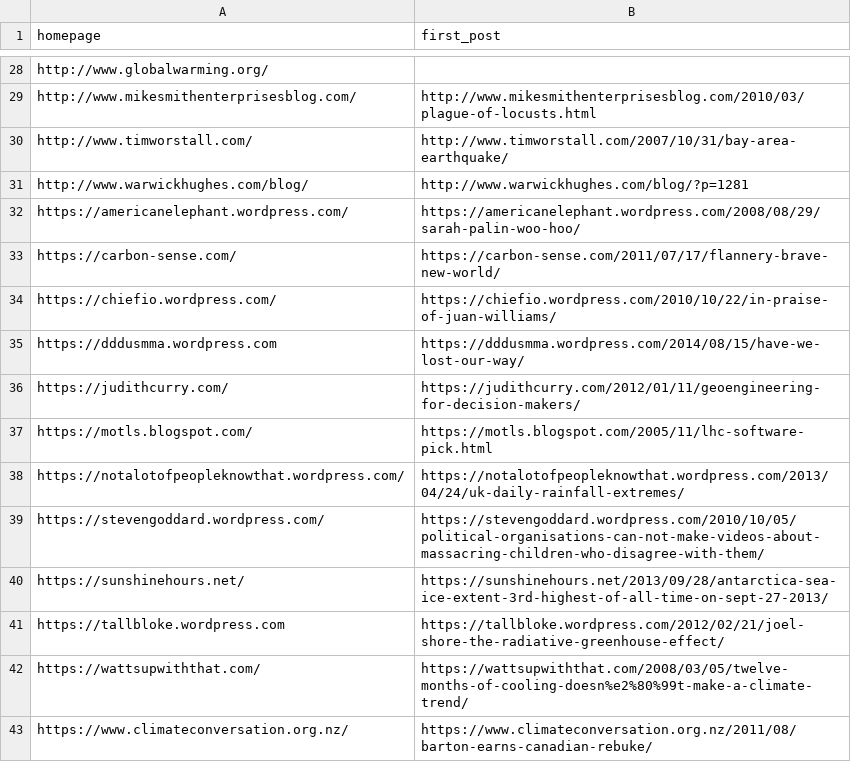
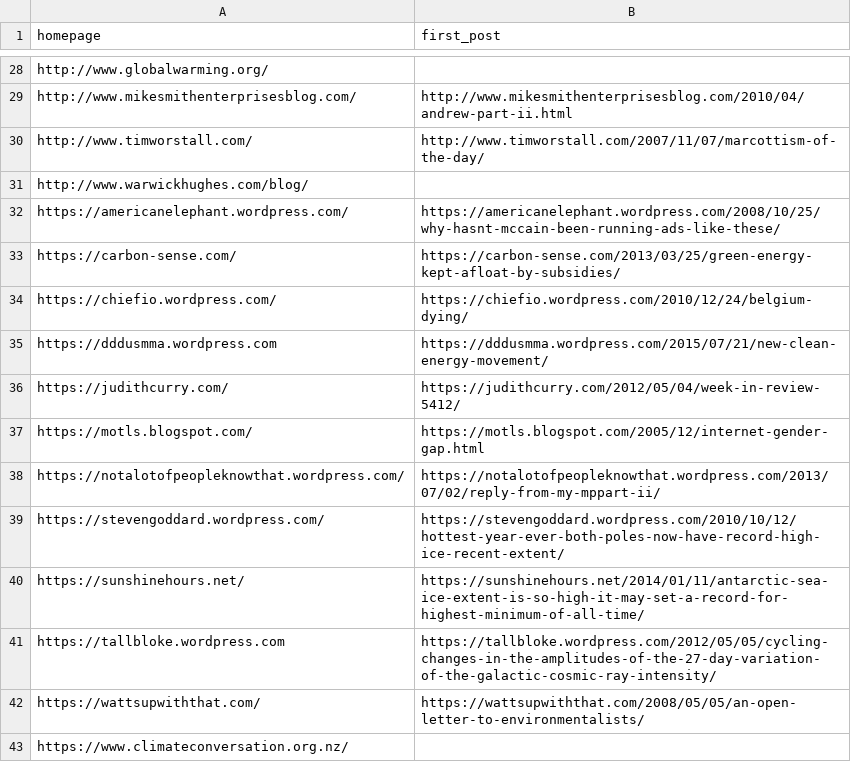
Before and after one commit to magananoronha/climate-blog-scraper, a CSV file: second_bot.csv, drawn as a sheet; only a part is shown, gaps mark what is left out; the diff covers the shown part only; the diff names each change by its address in the sheet, - before the commit and + after, or states it on an @@ line.

```diff
--- a/second_bot.csv
+++ b/second_bot.csv
-B29 (first_post): http://www.mikesmithenterprisesblog.com/2010/03/plague-of-locusts.html
+B29 (first_post): http://www.mikesmithenterprisesblog.com/2010/04/andrew-part-ii.html
-B30 (first_post): http://www.timworstall.com/2007/10/31/bay-area-earthquake/
+B30 (first_post): http://www.timworstall.com/2007/11/07/marcottism-of-the-day/
-B31 (first_post): http://www.warwickhughes.com/blog/?p=1281
+B31 (first_post): (empty)
-B32 (first_post): https://americanelephant.wordpress.com/2008/08/29/sarah-palin-woo-hoo/
+B32 (first_post): https://americanelephant.wordpress.com/2008/10/25/why-hasnt-mccain-been-running-ads-like-these/
-B33 (first_post): https://carbon-sense.com/2011/07/17/flannery-brave-new-world/
+B33 (first_post): https://carbon-sense.com/2013/03/25/green-energy-kept-afloat-by-subsidies/
-B34 (first_post): https://chiefio.wordpress.com/2010/10/22/in-praise-of-juan-williams/
+B34 (first_post): https://chiefio.wordpress.com/2010/12/24/belgium-dying/
-B35 (first_post): https://dddusmma.wordpress.com/2014/08/15/have-we-lost-our-way/
+B35 (first_post): https://dddusmma.wordpress.com/2015/07/21/new-clean-energy-movement/
-B36 (first_post): https://judithcurry.com/2012/01/11/geoengineering-for-decision-makers/
+B36 (first_post): https://judithcurry.com/2012/05/04/week-in-review-5412/
-B37 (first_post): https://motls.blogspot.com/2005/11/lhc-software-pick.html
+B37 (first_post): https://motls.blogspot.com/2005/12/internet-gender-gap.html
-B38 (first_post): https://notalotofpeopleknowthat.wordpress.com/2013/04/24/uk-daily-rainfall-extremes/
+B38 (first_post): https://notalotofpeopleknowthat.wordpress.com/2013/07/02/reply-from-my-mppart-ii/
-B39 (first_post): https://stevengoddard.wordpress.com/2010/10/05/political-organisations-can-not-make-videos-about-massacring-children-who-disagree-with-them/
+B39 (first_post): https://stevengoddard.wordpress.com/2010/10/12/hottest-year-ever-both-poles-now-have-record-high-ice-recent-extent/
-B40 (first_post): https://sunshinehours.net/2013/09/28/antarctica-sea-ice-extent-3rd-highest-of-all-time-on-sept-27-2013/
+B40 (first_post): https://sunshinehours.net/2014/01/11/antarctic-sea-ice-extent-is-so-high-it-may-set-a-record-for-highest-minimum-of-all-time/
-B41 (first_post): https://tallbloke.wordpress.com/2012/02/21/joel-shore-the-radiative-greenhouse-effect/
+B41 (first_post): https://tallbloke.wordpress.com/2012/05/05/cycling-changes-in-the-amplitudes-of-the-27-day-variation-of-the-galactic-cosmic-ray-intensity/
-B42 (first_post): https://wattsupwiththat.com/2008/03/05/twelve-months-of-cooling-doesn%e2%80%99t-make-a-climate-trend/
+B42 (first_post): https://wattsupwiththat.com/2008/05/05/an-open-letter-to-environmentalists/
-B43 (first_post): https://www.climateconversation.org.nz/2011/08/barton-earns-canadian-rebuke/
+B43 (first_post): (empty)
```
Also changed, not shown: 22 edited cells elsewhere in this file, 3 other files.
